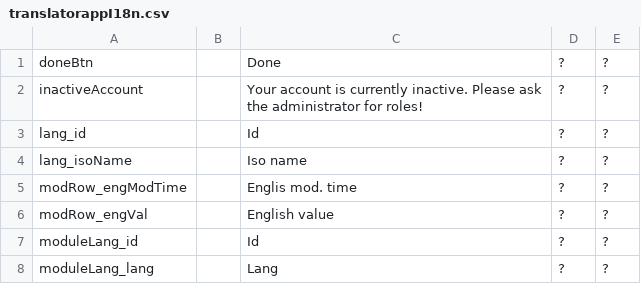
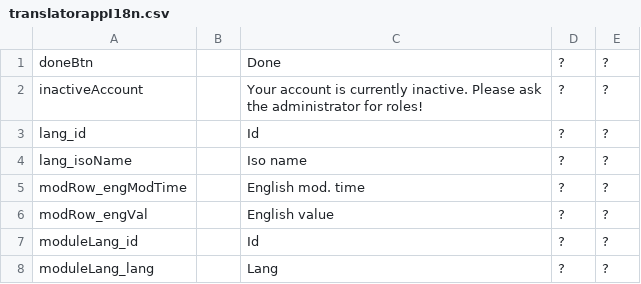
Before and after one commit to inepex/ineform, a CSV file: translatorapp/src/main/java/com/inepex/translatorapp/client/i18n/translatorappI18n.csv, drawn as a sheet; only a part is shown.

Commit message:
translator app: layout issues
git-svn-id: http://ineform.googlecode.com/svn/trunk@1080 7ef67a20-634e-90e6-9ab5-3f2075439470

```diff
--- a/translatorapp/src/main/java/com/inepex/translatorapp/client/i18n/translatorappI18n.csv
+++ b/translatorapp/src/main/java/com/inepex/translatorapp/client/i18n/translatorappI18n.csv
@@ -4,3 +4,3 @@
 "lang_isoName";"";"Iso name";"?";"?"
-"modRow_engModTime";"";"Englis mod. time";"?";"?"
+"modRow_engModTime";"";"English mod. time";"?";"?"
 "modRow_engVal";"";"English value";"?";"?"
```
Also changed, not shown: 2 other files.
